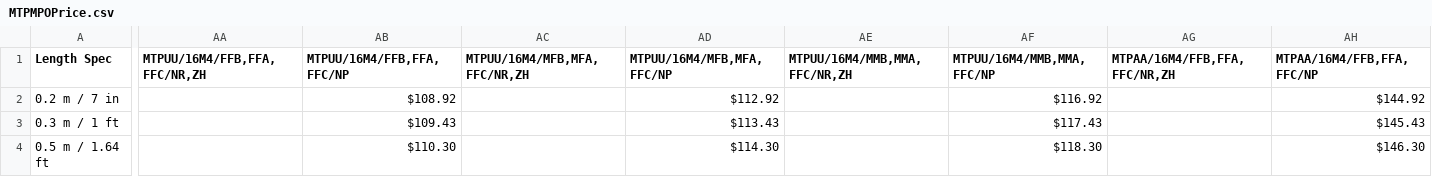
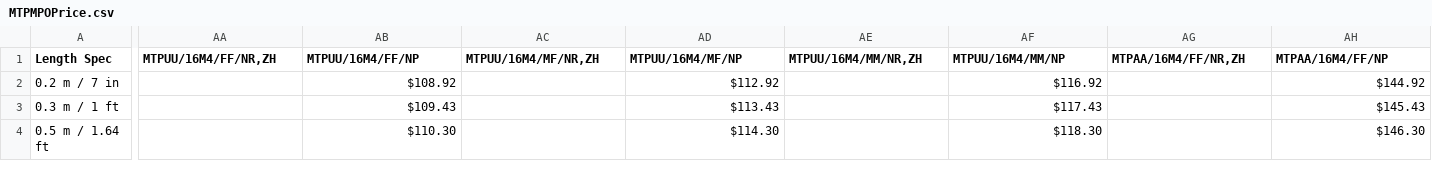
Before and after one commit to SpeedyFiberTX/ProductManageTools_Web, a CSV file: public/csv/MTPMPOPrice.csv, drawn as a sheet; only a part is shown, gaps mark what is left out; the diff covers the shown part only; the diff names each change by its address in the sheet, - before the commit and + after, or states it on an @@ line.

Commit message:
fix:修正 16f 價格

```diff
--- a/public/csv/MTPMPOPrice.csv
+++ b/public/csv/MTPMPOPrice.csv
-AA1: MTPUU/16M4/FFB,FFA,FFC/NR,ZH
+AA1: MTPUU/16M4/FF/NR,ZH
-AB1: MTPUU/16M4/FFB,FFA,FFC/NP
+AB1: MTPUU/16M4/FF/NP
-AC1: MTPUU/16M4/MFB,MFA,FFC/NR,ZH
+AC1: MTPUU/16M4/MF/NR,ZH
-AD1: MTPUU/16M4/MFB,MFA,FFC/NP
+AD1: MTPUU/16M4/MF/NP
-AE1: MTPUU/16M4/MMB,MMA,FFC/NR,ZH
+AE1: MTPUU/16M4/MM/NR,ZH
-AF1: MTPUU/16M4/MMB,MMA,FFC/NP
+AF1: MTPUU/16M4/MM/NP
-AG1: MTPAA/16M4/FFB,FFA,FFC/NR,ZH
+AG1: MTPAA/16M4/FF/NR,ZH
-AH1: MTPAA/16M4/FFB,FFA,FFC/NP
+AH1: MTPAA/16M4/FF/NP
```
Also changed, not shown: 4 edited cells elsewhere in this file.
